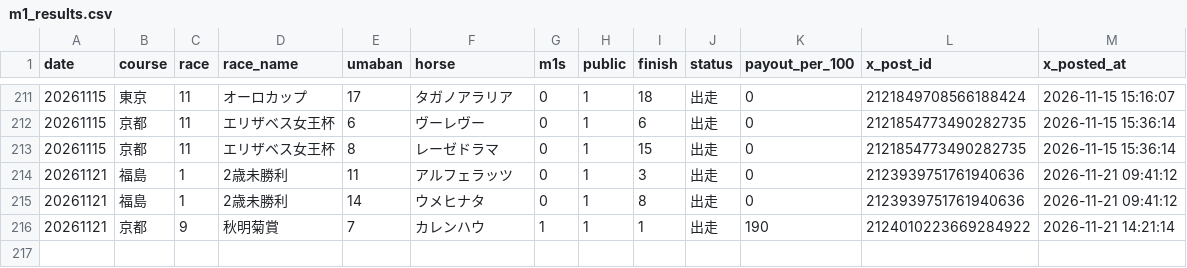
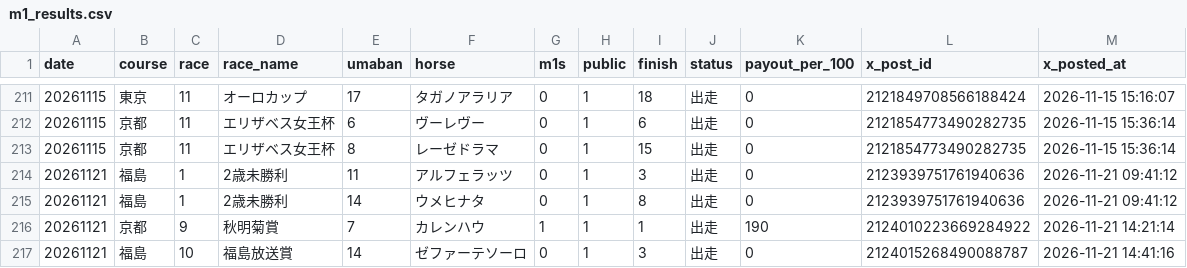
Before and after one commit to mtezoro-hash/keiba-picks, a CSV file: m1_results.csv, drawn as a sheet; only a part is shown, gaps mark what is left out; the diff names each change by its address in the sheet, - before the commit and + after, or states it on an @@ line.

Commit message:
当たり速報 20261121 福島10R（JRA公式）

```diff
--- a/m1_results.csv
+++ b/m1_results.csv
+row 217: 20261121 | 福島 | 10 | 福島放送賞 | 14 | ゼファーテソーロ | 0 | 1 | 3 | 出走 | 0 | 2124015268490088787 | 2026-11-21 14:41:16
```
